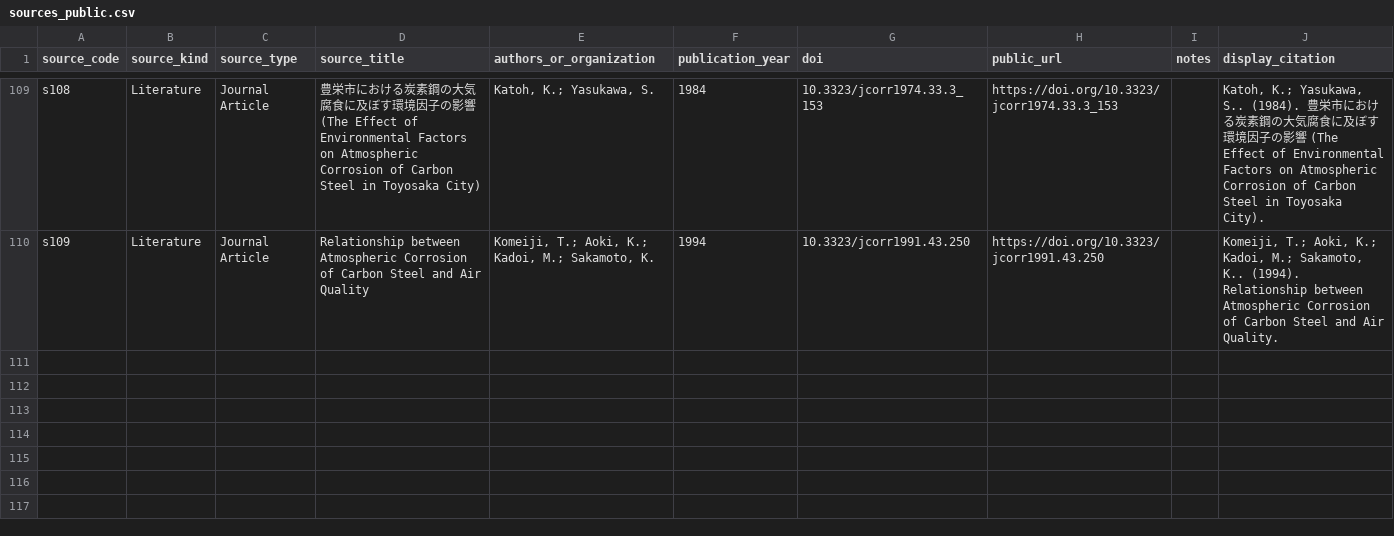
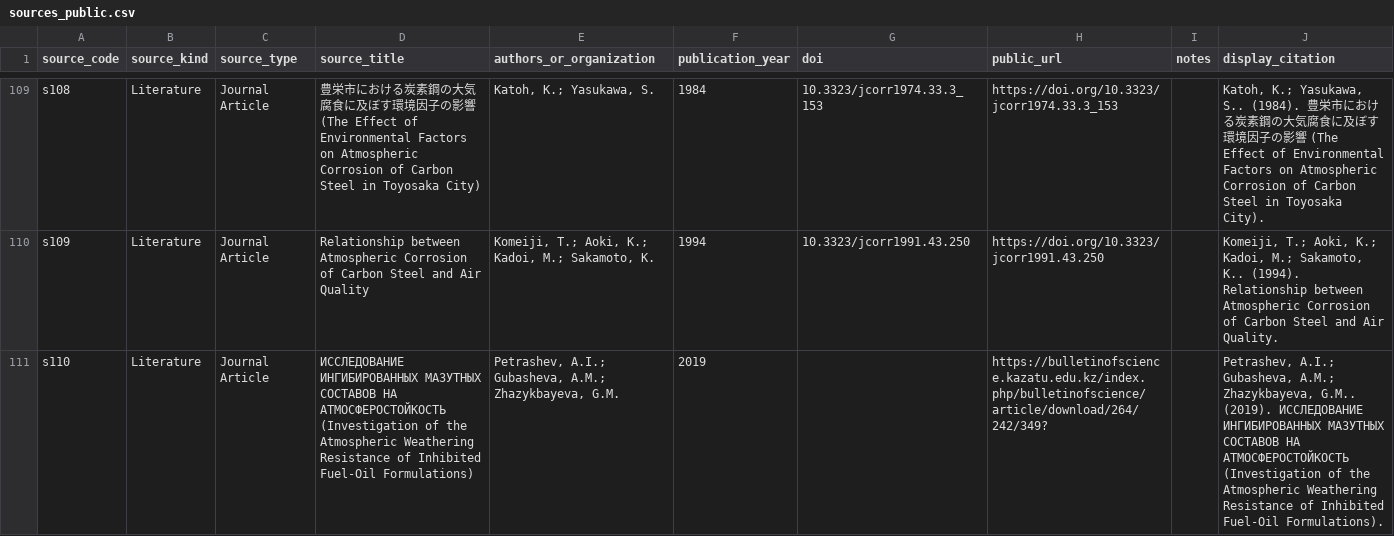
Before and after one commit to cbixx/global-corrosion-site-maps, a CSV file: data/sources_public.csv, drawn as a sheet; only a part is shown, gaps mark what is left out.

Commit message:
Update corrosion map website dataset

```diff
--- a/data/sources_public.csv
+++ b/data/sources_public.csv
@@ -110 +110,2 @@ s108,Literature,Journal Article,豊栄市における炭素鋼の大気腐食に
 s109,Literature,Journal Article,Relationship between Atmospheric Corrosion of Carbon Steel and Air Quality,"Komeiji, T.; Aoki, K.; Kadoi, M.; Sakamoto, K.",1994,10.3323/jcorr1991.43.250,https://doi.org/10.3323/jcorr1991.43.250,,"Komeiji, T.; Aoki, K.; Kadoi, M.; Sakamoto, K.. (1994). Relationship between Atmospheric Corrosion of Carbon Steel and Air Quality."
+s110,Literature,Journal Article,ИССЛЕДОВАНИЕ ИНГИБИРОВАННЫХ МАЗУТНЫХ СОСТАВОВ НА АТМОСФЕРОСТОЙКОСТЬ (Investigation of the Atmospheric Weathering Resistance of Inhibited Fuel-Oil Formulations),"Petrashev, A.I.; Gubasheva, A.M.; Zhazykbayeva, G.M.",2019,,https://bulletinofscience.kazatu.edu.kz/index.php/bulletinofscience/article/download/264/242/349?,,"Petrashev, A.I.; Gubasheva, A.M.; Zhazykbayeva, G.M.. (2019). ИССЛЕДОВАНИЕ ИНГИБИРОВАННЫХ МАЗУТНЫХ СОСТАВОВ НА АТМОСФЕРОСТОЙКОСТЬ (Investigation of the Atmospheric Weathering Resistance of Inhibited Fuel-Oil Formulations)."
```
